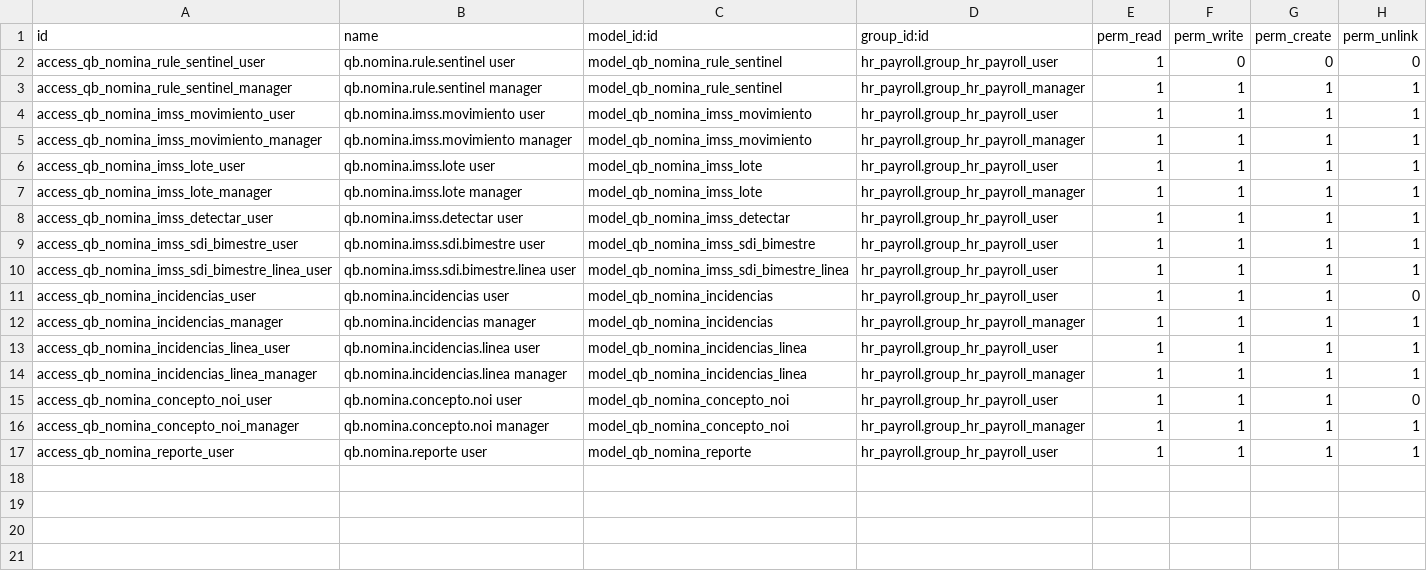
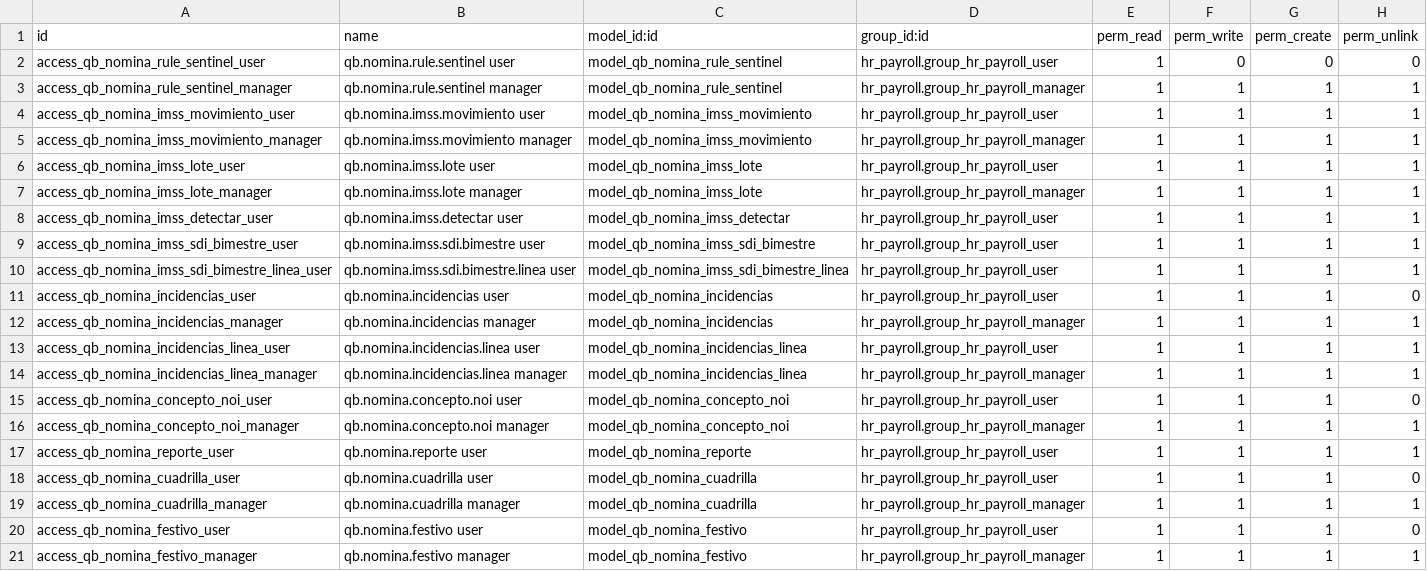
Before and after one commit to quimibond/qb19, a CSV file: addons/quimibond_nomina/security/ir.model.access.csv, drawn as a sheet.

```diff
--- a/addons/quimibond_nomina/security/ir.model.access.csv
+++ b/addons/quimibond_nomina/security/ir.model.access.csv
@@ -17 +17,5 @@ access_qb_nomina_concepto_noi_manager,qb.nomina.concepto.noi manager,model_qb_no
 access_qb_nomina_reporte_user,qb.nomina.reporte user,model_qb_nomina_reporte,hr_payroll.group_hr_payroll_user,1,1,1,1
+access_qb_nomina_cuadrilla_user,qb.nomina.cuadrilla user,model_qb_nomina_cuadrilla,hr_payroll.group_hr_payroll_user,1,1,1,0
+access_qb_nomina_cuadrilla_manager,qb.nomina.cuadrilla manager,model_qb_nomina_cuadrilla,hr_payroll.group_hr_payroll_manager,1,1,1,1
+access_qb_nomina_festivo_user,qb.nomina.festivo user,model_qb_nomina_festivo,hr_payroll.group_hr_payroll_user,1,1,1,0
+access_qb_nomina_festivo_manager,qb.nomina.festivo manager,model_qb_nomina_festivo,hr_payroll.group_hr_payroll_manager,1,1,1,1
```
Also changed, not shown: 10 other files.
